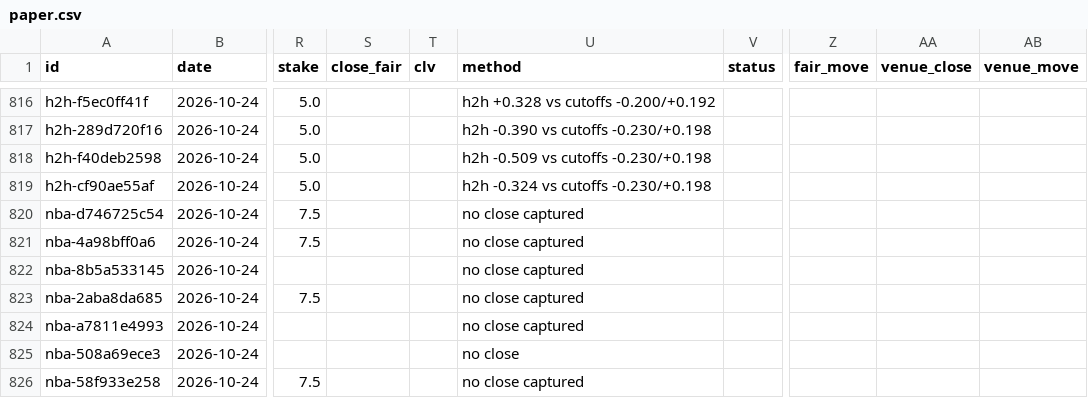
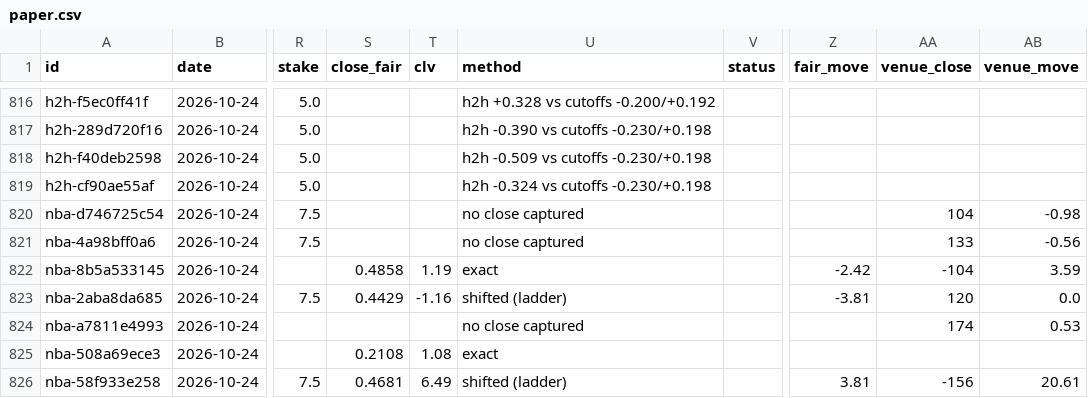
Before and after one commit to grahambirch99/closing-line-club, a CSV file: data/nba/paper.csv, drawn as a sheet; only a part is shown, gaps mark what is left out; the diff covers the shown part only; the diff names each change by its address in the sheet, - before the commit and + after, or states it on an @@ line.

Commit message:
nba paper 2026-10-25

```diff
--- a/data/nba/paper.csv
+++ b/data/nba/paper.csv
-AA820 (venue_close): (empty)
+AA820 (venue_close): 104
-AB820 (venue_move): (empty)
+AB820 (venue_move): -0.98
-AA821 (venue_close): (empty)
+AA821 (venue_close): 133
-AB821 (venue_move): (empty)
+AB821 (venue_move): -0.56
-S822 (close_fair): (empty)
+S822 (close_fair): 0.4858
-T822 (clv): (empty)
+T822 (clv): 1.19
-U822 (method): no close captured
+U822 (method): exact
-Z822 (fair_move): (empty)
+Z822 (fair_move): -2.42
-AA822 (venue_close): (empty)
+AA822 (venue_close): -104
-AB822 (venue_move): (empty)
+AB822 (venue_move): 3.59
-S823 (close_fair): (empty)
+S823 (close_fair): 0.4429
-T823 (clv): (empty)
+T823 (clv): -1.16
-U823 (method): no close captured
+U823 (method): shifted (ladder)
-Z823 (fair_move): (empty)
+Z823 (fair_move): -3.81
-AA823 (venue_close): (empty)
+AA823 (venue_close): 120
-AB823 (venue_move): (empty)
+AB823 (venue_move): 0.0
-AA824 (venue_close): (empty)
+AA824 (venue_close): 174
-AB824 (venue_move): (empty)
+AB824 (venue_move): 0.53
-S825 (close_fair): (empty)
+S825 (close_fair): 0.2108
-T825 (clv): (empty)
+T825 (clv): 1.08
-U825 (method): no close
+U825 (method): exact
-S826 (close_fair): (empty)
+S826 (close_fair): 0.4681
-T826 (clv): (empty)
+T826 (clv): 6.49
-U826 (method): no close captured
+U826 (method): shifted (ladder)
-Z826 (fair_move): (empty)
+Z826 (fair_move): 3.81
-AA826 (venue_close): (empty)
+AA826 (venue_close): -156
-AB826 (venue_move): (empty)
+AB826 (venue_move): 20.61
```
Also changed, not shown: 58 edited cells elsewhere in this file, 1 other file.
